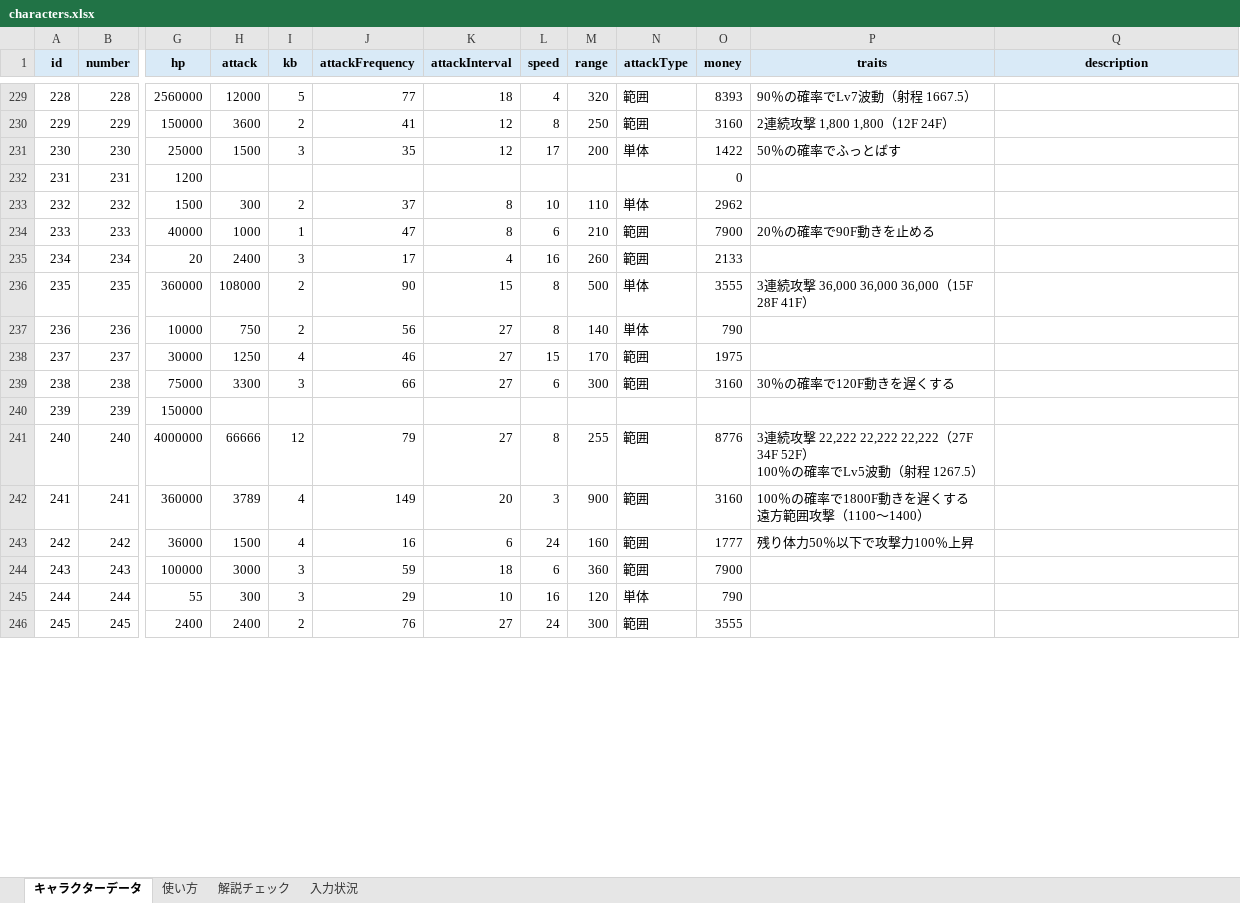
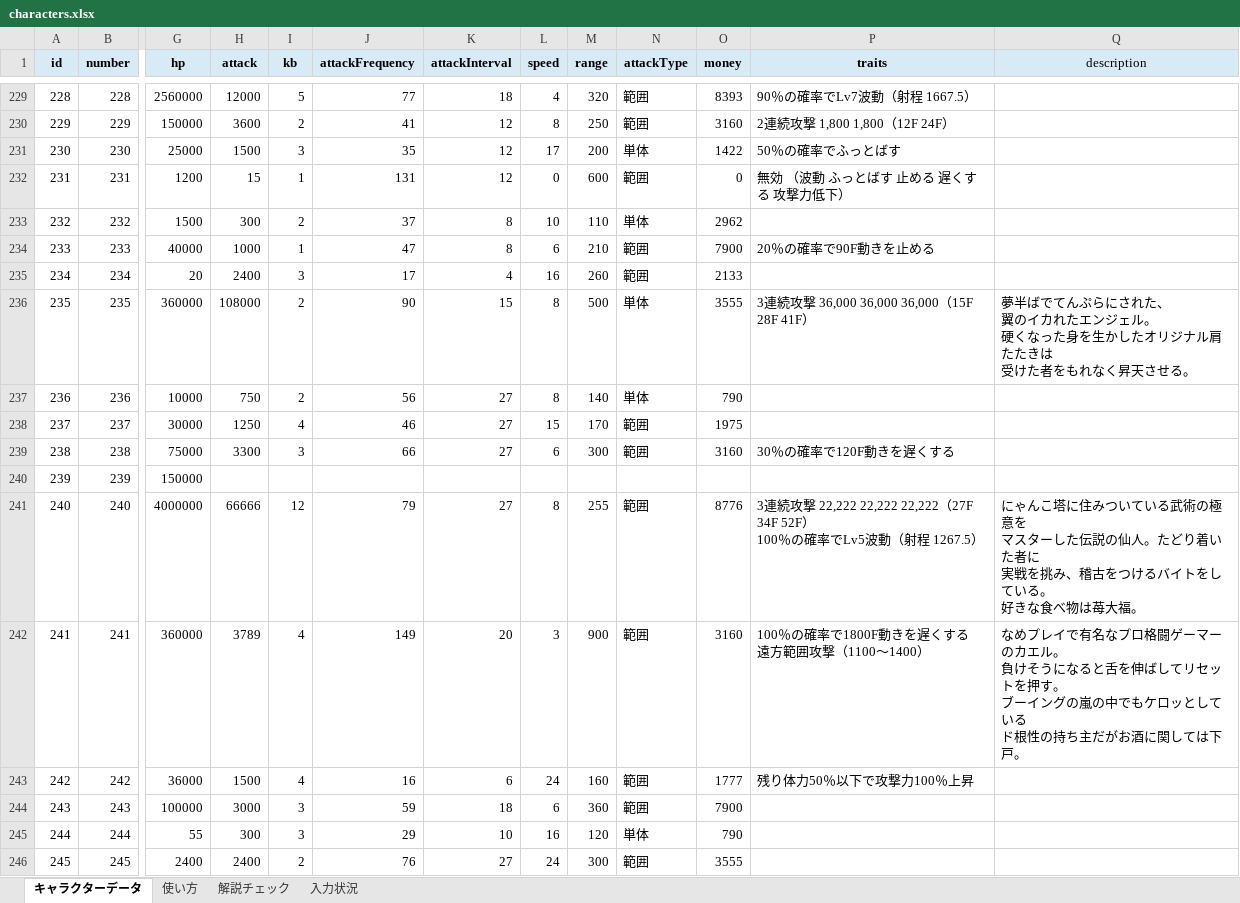
Before and after one commit to oyu222/oyu-wiki, an Excel workbook: characters.xlsx, sheet キャラクターデータ, drawn as a sheet; only a part is shown, gaps mark what is left out; values as stored, in another font and other column widths than the file's, no borders; ↵ is a line break in a cell; the diff covers the shown part only; the diff names each change by its address in the sheet, - before the commit and + after, or states it on an @@ line.

Commit message:
Update characters.xlsx

```diff
--- a/characters.xlsx (sheet キャラクターデータ)
+++ b/characters.xlsx (sheet キャラクターデータ)
-Q1 bold: on
+Q1 bold: off
-H232 (attack): (empty)
+H232 (attack): 15
-I232 (kb): (empty)
+I232 (kb): 1
-J232 (attackFrequency): (empty)
+J232 (attackFrequency): 131
-K232 (attackInterval): (empty)
+K232 (attackInterval): 12
-L232 (speed): (empty)
+L232 (speed): 0
-M232 (range): (empty)
+M232 (range): 600
-N232 (attackType): (empty)
+N232 (attackType): 範囲
-P232 (traits): (empty)
+P232 (traits): 無効 （波動 ふっとばす 止める 遅くする 攻撃力低下）
-Q236 (description): (empty)
+Q236 (description): 夢半ばでてんぷらにされた、 ↵ 翼のイカれたエンジェル。 ↵ 硬くなった身を生かしたオリジナル肩たたきは ↵ 受けた者をもれなく昇天させる。
-Q241 (description): (empty)
+Q241 (description): にゃんこ塔に住みついている武術の極意を ↵ マスターした伝説の仙人。たどり着いた者に ↵ 実戦を挑み、稽古をつけるバイトをしている。 ↵ 好きな食べ物は苺大福。
-Q242 (description): (empty)
+Q242 (description): なめプレイで有名なプロ格闘ゲーマーのカエル。 ↵ 負けそうになると舌を伸ばしてリセットを押す。 ↵ ブーイングの嵐の中でもケロッとしている ↵ ド根性の持ち主だがお酒に関しては下戸。
```
Also changed, not shown: 118 edited cells and cell formats elsewhere in this sheet.
